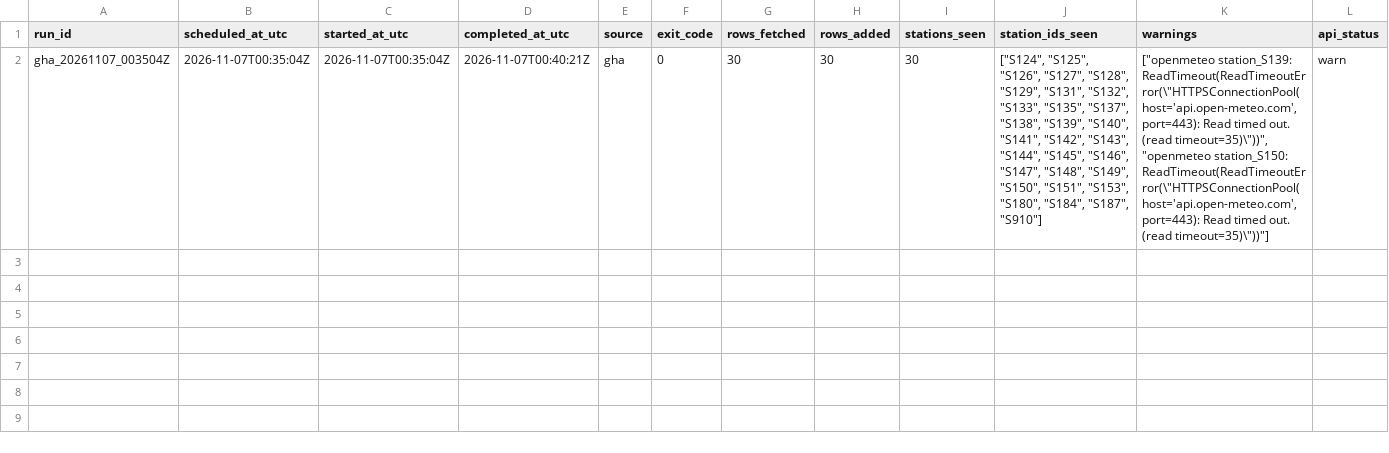
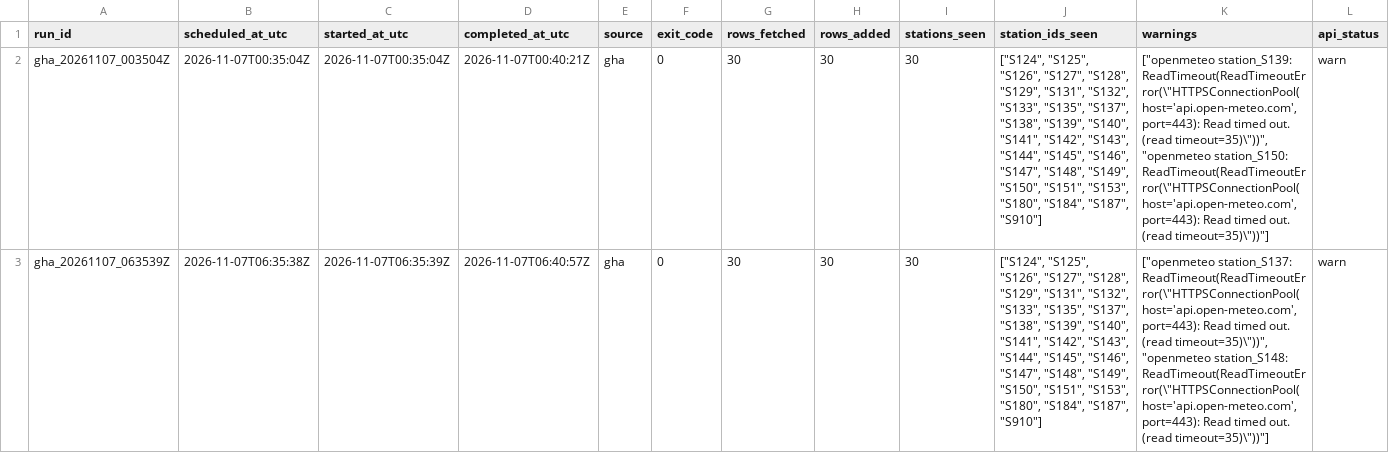
Before and after one commit to ada-yp526/Urban-Analytics-Portfolio, a CSV file: 06-openheat_grid/outputs/v11_archive_ops/gha_run_manifest_20261107.csv, drawn as a sheet; only a part is shown; rows hold the shown columns only; the diff names each change by its address in the sheet, - before the commit and + after, or states it on an @@ line.

```diff
--- a/06-openheat_grid/outputs/v11_archive_ops/gha_run_manifest_20261107.csv
+++ b/06-openheat_grid/outputs/v11_archive_ops/gha_run_manifest_20261107.csv
+row 3: gha_20261107_063539Z | 2026-11-07T06:35:38Z | 2026-11-07T06:35:39Z | 2026-11-07T06:40:57Z | gha | 0 | 30 | 30 | 30 | ["S124", "S125", "S126", "S127", "S128", "S129", "S131", "S132", "S133", "S135", "S137", "S138", "S139", "S140", "S141", "S142", "S143", "S144", "S145", "S146", "S147", "S148", "S149", "S150", "S151", "S153", "S180", "S184", "S187", "S910"] | ["openmeteo station_S137: ReadTimeout(ReadTimeoutError(\"HTTPSConnectionPool(host='api.open-meteo.com', port=443): Read timed out. (read timeout=35)\"))", "openmeteo station_S148: ReadTimeout(ReadTimeoutError(\"HTTPSConnectionPool(host='api.open-meteo.com', port=443): Read timed out. (read timeout=35)\"))"] | warn
```
Also changed, not shown: 6 other files.
